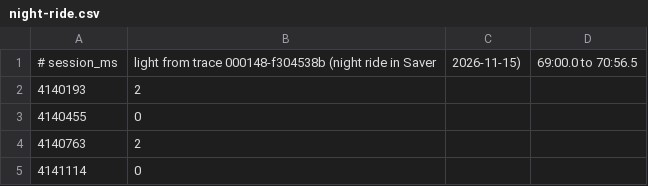
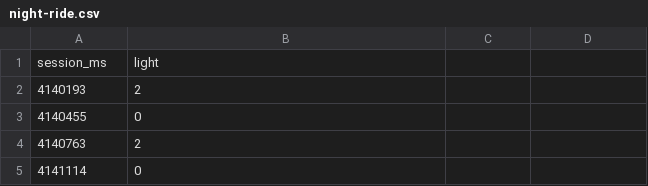
Before and after one commit to patrikduksin/cycling, a CSV file: apps/vana/src/app/mode/night-ride.csv, drawn as a sheet; only a part is shown.

```diff
--- a/apps/vana/src/app/mode/night-ride.csv
+++ b/apps/vana/src/app/mode/night-ride.csv
@@ -1,2 +1,2 @@
-# session_ms,light from trace 000148-f304538b (night ride in Saver, 2026-11-15), 69:00.0 to 70:56.5
+session_ms,light
 4140193,2
```
Also changed, not shown: 2 other files.
